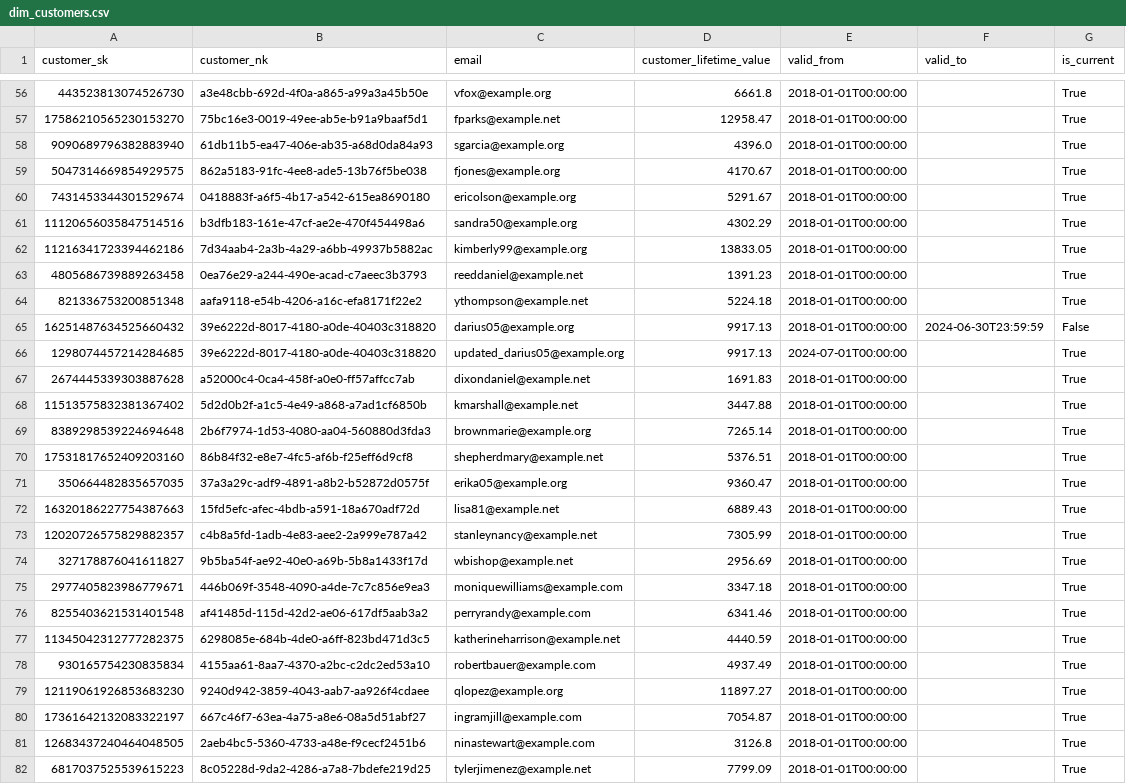
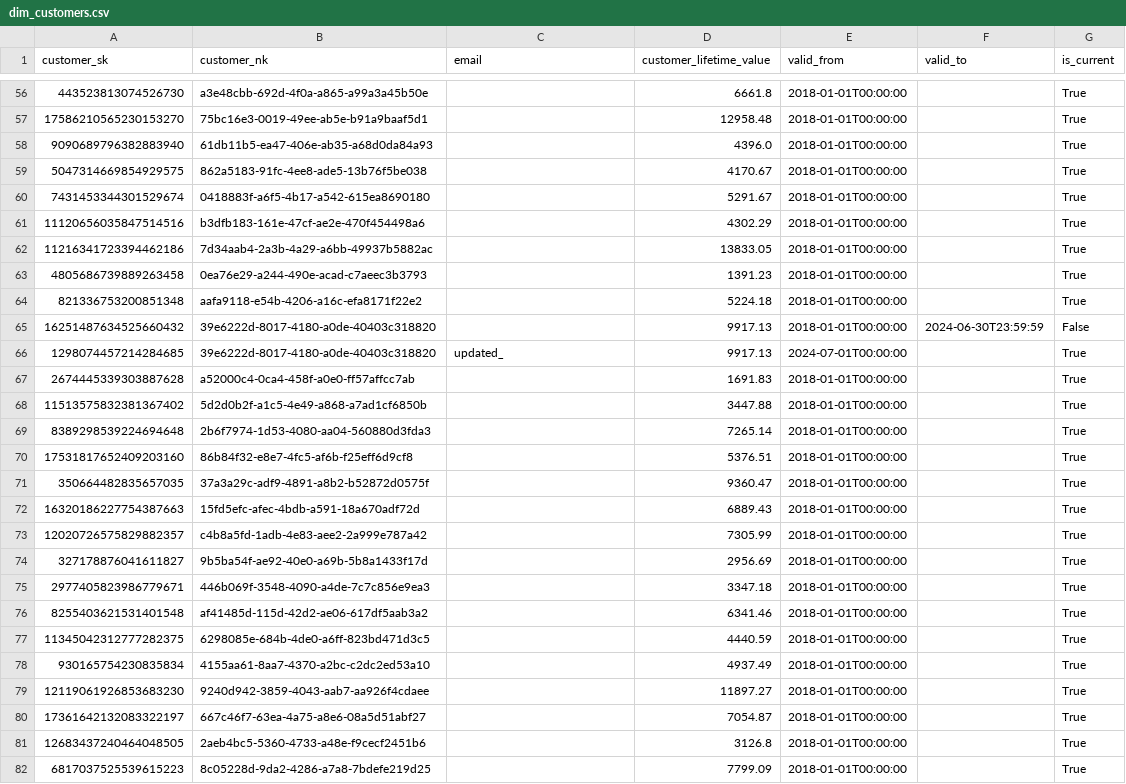
Before and after one commit to rohith-chitturi/Mosaic, a CSV file: data/generated/2025_warehouse/core/dim_customers.csv, drawn as a sheet; only a part is shown, gaps mark what is left out; the diff covers the shown part only.

```diff
--- a/data/generated/2025_warehouse/core/dim_customers.csv
+++ b/data/generated/2025_warehouse/core/dim_customers.csv
@@ -56,27 +56,27 @@ customer_sk,customer_nk,email,customer_lifetime_value,valid_from,valid_to,is_cur
-443523813074526730,a3e48cbb-692d-4f0a-a865-a99a3a45b50e,vfox@example.org,6661.8,2018-01-01T00:00:00,,True
-17586210565230153270,75bc16e3-0019-49ee-ab5e-b91a9baaf5d1,fparks@example.net,12958.47,2018-01-01T00:00:00,,True
-9090689796382883940,61db11b5-ea47-406e-ab35-a68d0da84a93,sgarcia@example.org,4396.0,2018-01-01T00:00:00,,True
-5047314669854929575,862a5183-91fc-4ee8-ade5-13b76f5be038,fjones@example.org,4170.67,2018-01-01T00:00:00,,True
-7431453344301529674,0418883f-a6f5-4b17-a542-615ea8690180,ericolson@example.org,5291.67,2018-01-01T00:00:00,,True
-11120656035847514516,b3dfb183-161e-47cf-ae2e-470f454498a6,sandra50@example.org,4302.29,2018-01-01T00:00:00,,True
-11216341723394462186,7d34aab4-2a3b-4a29-a6bb-49937b5882ac,kimberly99@example.org,13833.05,2018-01-01T00:00:00,,True
-4805686739889263458,0ea76e29-a244-490e-acad-c7aeec3b3793,reeddaniel@example.net,1391.23,2018-01-01T00:00:00,,True
-821336753200851348,aafa9118-e54b-4206-a16c-efa8171f22e2,ythompson@example.net,5224.18,2018-01-01T00:00:00,,True
-16251487634525660432,39e6222d-8017-4180-a0de-40403c318820,darius05@example.org,9917.13,2018-01-01T00:00:00,2024-06-30T23:59:59,False
-1298074457214284685,39e6222d-8017-4180-a0de-40403c318820,updated_darius05@example.org,9917.13,2024-07-01T00:00:00,,True
-2674445339303887628,a52000c4-0ca4-458f-a0e0-ff57affcc7ab,dixondaniel@example.net,1691.83,2018-01-01T00:00:00,,True
-11513575832381367402,5d2d0b2f-a1c5-4e49-a868-a7ad1cf6850b,kmarshall@example.net,3447.88,2018-01-01T00:00:00,,True
-8389298539224694648,2b6f7974-1d53-4080-aa04-560880d3fda3,brownmarie@example.org,7265.14,2018-01-01T00:00:00,,True
-17531817652409203160,86b84f32-e8e7-4fc5-af6b-f25eff6d9cf8,shepherdmary@example.net,5376.51,2018-01-01T00:00:00,,True
-350664482835657035,37a3a29c-adf9-4891-a8b2-b52872d0575f,erika05@example.org,9360.47,2018-01-01T00:00:00,,True
-16320186227754387663,15fd5efc-afec-4bdb-a591-18a670adf72d,lisa81@example.net,6889.43,2018-01-01T00:00:00,,True
-12020726575829882357,c4b8a5fd-1adb-4e83-aee2-2a999e787a42,stanleynancy@example.net,7305.99,2018-01-01T00:00:00,,True
-327178876041611827,9b5ba54f-ae92-40e0-a69b-5b8a1433f17d,wbishop@example.net,2956.69,2018-01-01T00:00:00,,True
-2977405823986779671,446b069f-3548-4090-a4de-7c7c856e9ea3,moniquewilliams@example.com,3347.18,2018-01-01T00:00:00,,True
-8255403621531401548,af41485d-115d-42d2-ae06-617df5aab3a2,perryrandy@example.com,6341.46,2018-01-01T00:00:00,,True
-11345042312777282375,6298085e-684b-4de0-a6ff-823bd471d3c5,katherineharrison@example.net,4440.59,2018-01-01T00:00:00,,True
-930165754230835834,4155aa61-8aa7-4370-a2bc-c2dc2ed53a10,robertbauer@example.com,4937.49,2018-01-01T00:00:00,,True
-12119061926853683230,9240d942-3859-4043-aab7-aa926f4cdaee,qlopez@example.org,11897.27,2018-01-01T00:00:00,,True
-17361642132083322197,667c46f7-63ea-4a75-a8e6-08a5d51abf27,ingramjill@example.com,7054.87,2018-01-01T00:00:00,,True
-12683437240464048505,2aeb4bc5-5360-4733-a48e-f9cecf2451b6,ninastewart@example.com,3126.8,2018-01-01T00:00:00,,True
-6817037525539615223,8c05228d-9da2-4286-a7a8-7bdefe219d25,tylerjimenez@example.net,7799.09,2018-01-01T00:00:00,,True
+443523813074526730,a3e48cbb-692d-4f0a-a865-a99a3a45b50e,,6661.8,2018-01-01T00:00:00,,True
+17586210565230153270,75bc16e3-0019-49ee-ab5e-b91a9baaf5d1,,12958.48,2018-01-01T00:00:00,,True
+9090689796382883940,61db11b5-ea47-406e-ab35-a68d0da84a93,,4396.0,2018-01-01T00:00:00,,True
+5047314669854929575,862a5183-91fc-4ee8-ade5-13b76f5be038,,4170.67,2018-01-01T00:00:00,,True
+7431453344301529674,0418883f-a6f5-4b17-a542-615ea8690180,,5291.67,2018-01-01T00:00:00,,True
+11120656035847514516,b3dfb183-161e-47cf-ae2e-470f454498a6,,4302.29,2018-01-01T00:00:00,,True
+11216341723394462186,7d34aab4-2a3b-4a29-a6bb-49937b5882ac,,13833.05,2018-01-01T00:00:00,,True
+4805686739889263458,0ea76e29-a244-490e-acad-c7aeec3b3793,,1391.23,2018-01-01T00:00:00,,True
+821336753200851348,aafa9118-e54b-4206-a16c-efa8171f22e2,,5224.18,2018-01-01T00:00:00,,True
+16251487634525660432,39e6222d-8017-4180-a0de-40403c318820,,9917.13,2018-01-01T00:00:00,2024-06-30T23:59:59,False
+1298074457214284685,39e6222d-8017-4180-a0de-40403c318820,updated_,9917.13,2024-07-01T00:00:00,,True
+2674445339303887628,a52000c4-0ca4-458f-a0e0-ff57affcc7ab,,1691.83,2018-01-01T00:00:00,,True
+11513575832381367402,5d2d0b2f-a1c5-4e49-a868-a7ad1cf6850b,,3447.88,2018-01-01T00:00:00,,True
+8389298539224694648,2b6f7974-1d53-4080-aa04-560880d3fda3,,7265.14,2018-01-01T00:00:00,,True
+17531817652409203160,86b84f32-e8e7-4fc5-af6b-f25eff6d9cf8,,5376.51,2018-01-01T00:00:00,,True
+350664482835657035,37a3a29c-adf9-4891-a8b2-b52872d0575f,,9360.47,2018-01-01T00:00:00,,True
+16320186227754387663,15fd5efc-afec-4bdb-a591-18a670adf72d,,6889.43,2018-01-01T00:00:00,,True
+12020726575829882357,c4b8a5fd-1adb-4e83-aee2-2a999e787a42,,7305.99,2018-01-01T00:00:00,,True
+327178876041611827,9b5ba54f-ae92-40e0-a69b-5b8a1433f17d,,2956.69,2018-01-01T00:00:00,,True
+2977405823986779671,446b069f-3548-4090-a4de-7c7c856e9ea3,,3347.18,2018-01-01T00:00:00,,True
+8255403621531401548,af41485d-115d-42d2-ae06-617df5aab3a2,,6341.46,2018-01-01T00:00:00,,True
+11345042312777282375,6298085e-684b-4de0-a6ff-823bd471d3c5,,4440.59,2018-01-01T00:00:00,,True
+930165754230835834,4155aa61-8aa7-4370-a2bc-c2dc2ed53a10,,4937.49,2018-01-01T00:00:00,,True
+12119061926853683230,9240d942-3859-4043-aab7-aa926f4cdaee,,11897.27,2018-01-01T00:00:00,,True
+17361642132083322197,667c46f7-63ea-4a75-a8e6-08a5d51abf27,,7054.87,2018-01-01T00:00:00,,True
+12683437240464048505,2aeb4bc5-5360-4733-a48e-f9cecf2451b6,,3126.8,2018-01-01T00:00:00,,True
+6817037525539615223,8c05228d-9da2-4286-a7a8-7bdefe219d25,,7799.09,2018-01-01T00:00:00,,True
```
Also changed, not shown: 79 edited cells elsewhere in this file, data/generated/2016_mysql/customers.csv, data/generated/2016_mysql/orders.csv, 13 other files.
